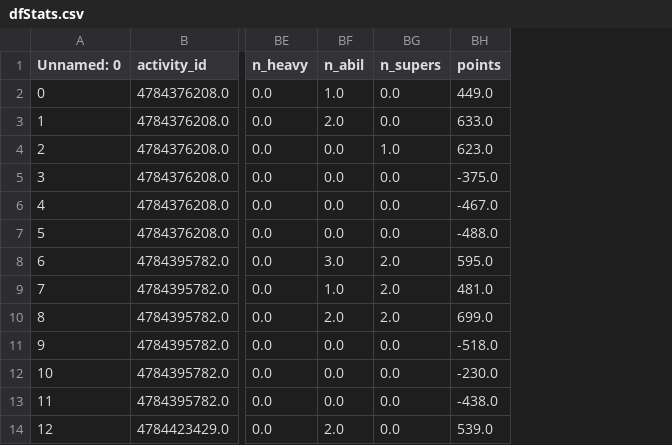
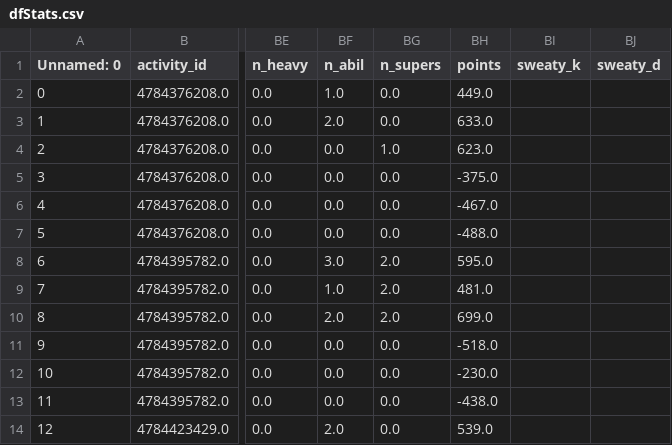
Before and after one commit to stats-of-osiris/DestinyAPI, a CSV file: reportcontext/dfStats.csv, drawn as a sheet; only a part is shown, gaps mark what is left out; the diff names each change by its address in the sheet, - before the commit and + after, or states it on an @@ line.

Commit message:
feature complete except "best_weap"

```diff
--- a/reportcontext/dfStats.csv
+++ b/reportcontext/dfStats.csv
+column BI (sweaty_k), empty
+column BJ (sweaty_d), empty
```
Also changed, not shown: reportcontext/dfGames.csv, reportcontext/dfIndiv.csv, 5 other files.
